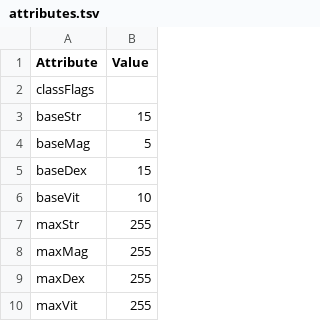
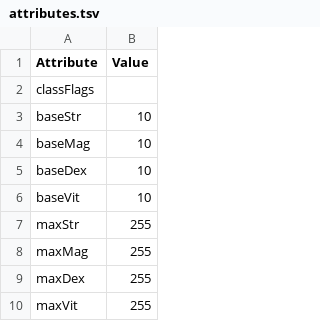
Before and after one commit to Spade2io/DevilutionX, a TSV file: assets/txtdata/classes/monk/attributes.tsv, drawn as a sheet; only a part is shown.

```diff
--- a/assets/txtdata/classes/monk/attributes.tsv
+++ b/assets/txtdata/classes/monk/attributes.tsv
@@ -2,5 +2,5 @@ Attribute	Value
 classFlags	
-baseStr	15
-baseMag	5
-baseDex	15
+baseStr	10
+baseMag	10
+baseDex	10
 baseVit	10
```
Also changed, not shown: assets/txtdata/classes/rogue/attributes.tsv, assets/txtdata/classes/sorcerer/attributes.tsv, 37 other files.
